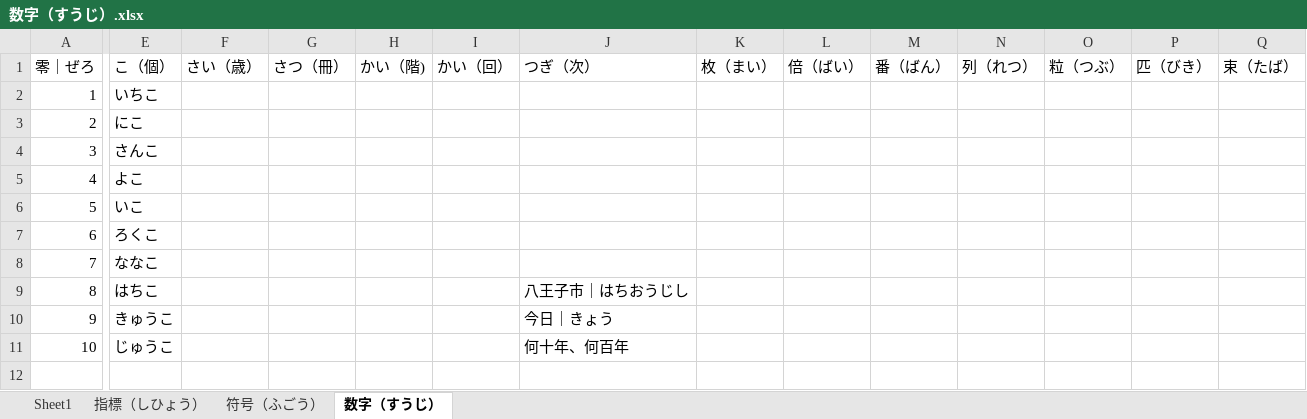
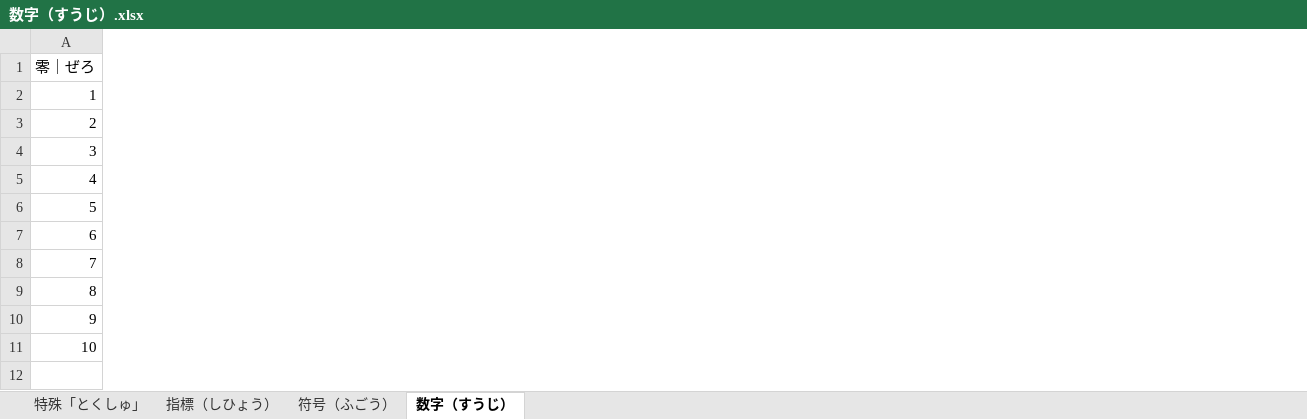
Before and after one commit to PaleBlue0619/Japanese, an Excel workbook: 数字（すうじ）.xlsx, sheet 数字（すうじ）, drawn as a sheet; only a part is shown, gaps mark what is left out; values as stored, in another font and other column widths than the file's, no borders; removed rows and columns are numbered as before the commit, all else as after; the diff covers the shown part only; the diff names each change by its address in the sheet, - before the commit and + after, or states it on an @@ line.

```diff
--- a/数字（すうじ）.xlsx (sheet 数字（すうじ）)
+++ b/数字（すうじ）.xlsx (sheet 数字（すうじ）)
-sheet tab: Sheet1
+sheet tab: 特殊「とくしゅ」
-column E (こ（個）), rows 2-11: いちこ | にこ | さんこ | よこ | いこ | ろくこ | ななこ | はちこ | きゅうこ | じゅうこ
-column F (さい（歳）), empty
-column G (さつ（冊）), empty
-column H (かい（階)), empty
-column I (かい（回）), empty
-column J (つぎ（次）), rows 9-11: 八王子市｜はちおうじし | 今日｜きょう | 何十年、何百年
-column K (枚（まい）), empty
-column L (倍（ばい）), empty
-column M (番（ばん）), empty
-column N (列（れつ）), empty
-column O (粒（つぶ）), empty
-column P (匹（びき）), empty
-column Q (束（たば）), empty
```
Also changed, not shown: 2 added columns and 1 removed column elsewhere in this sheet, sheet 特殊「とくしゅ」, 商業（しょうぎょう）.xlsx, 地点（ちてん）.xlsx, 5 other files.
